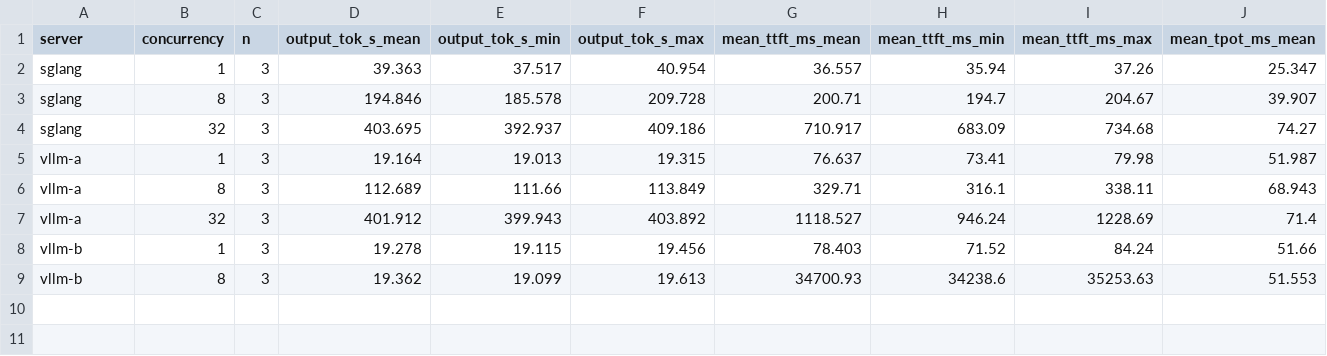
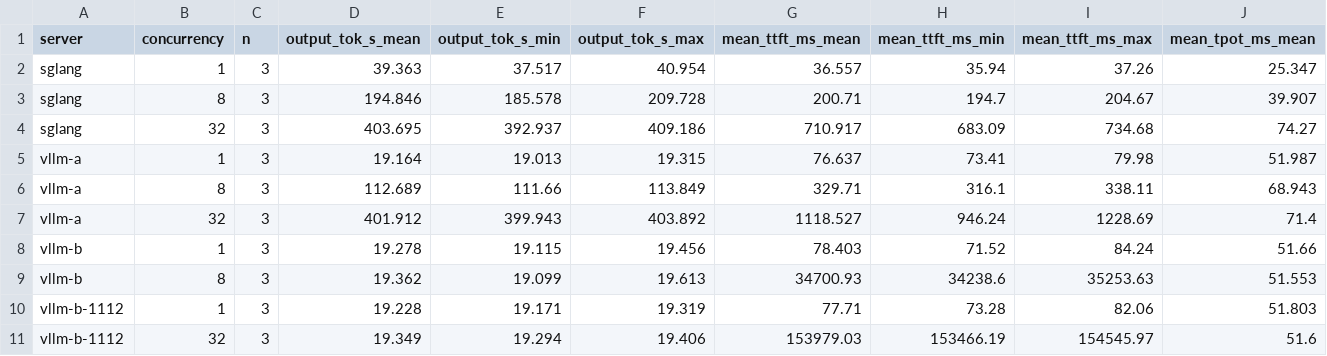
Before and after one commit to linskybing/k8s-n150-mi210-cluster, a CSV file: research/experiments/EXP-04-n150-throughput-clean/processed/throughput-summary.csv, drawn as a sheet; only a part is shown; rows hold the shown columns only; the diff names each change by its address in the sheet, - before the commit and + after, or states it on an @@ line.

```diff
--- a/research/experiments/EXP-04-n150-throughput-clean/processed/throughput-summary.csv
+++ b/research/experiments/EXP-04-n150-throughput-clean/processed/throughput-summary.csv
+row 10: vllm-b-1112 | 1 | 3 | 19.228 | 19.171 | 19.319 | 77.71 | 73.28 | 82.06 | 51.803
+row 11: vllm-b-1112 | 32 | 3 | 19.349 | 19.294 | 19.406 | 153979.03 | 153466.19 | 154545.97 | 51.6
```
Also changed, not shown: research/experiments/EXP-04-n150-throughput-clean/processed/throughput.csv, 31 other files.
